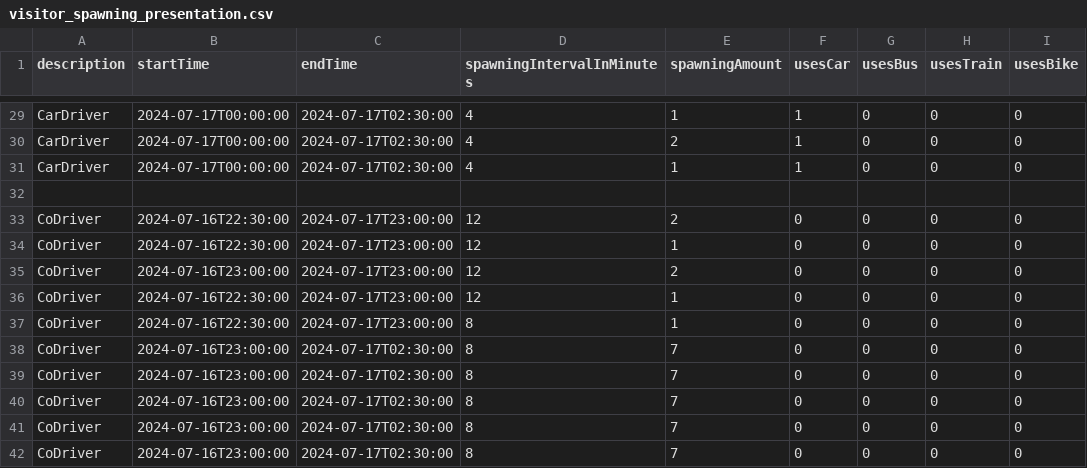
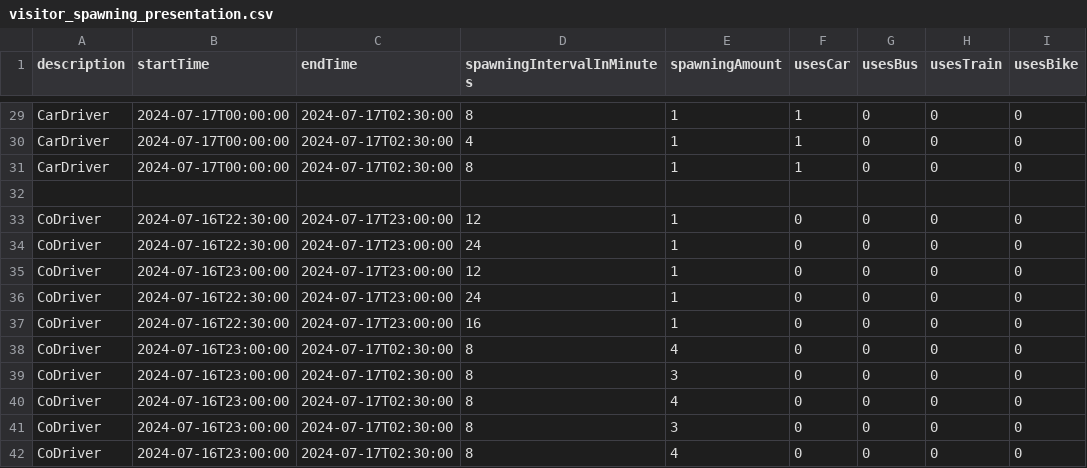
Before and after one commit to MARS-Group-HAW/model-soh, a CSV file: SOHBigEventBox/resources/visitor_spawning_presentation.csv, drawn as a sheet; only a part is shown, gaps mark what is left out; the diff covers the shown part only; the diff names each change by its address in the sheet, - before the commit and + after, or states it on an @@ line.

Commit message:
Halving visitor spawns for presentation

```diff
--- a/SOHBigEventBox/resources/visitor_spawning_presentation.csv
+++ b/SOHBigEventBox/resources/visitor_spawning_presentation.csv
-D29 (spawningIntervalInMinutes): 4
+D29 (spawningIntervalInMinutes): 8
-E30 (spawningAmount): 2
+E30 (spawningAmount): 1
-D31 (spawningIntervalInMinutes): 4
+D31 (spawningIntervalInMinutes): 8
-E33 (spawningAmount): 2
+E33 (spawningAmount): 1
-D34 (spawningIntervalInMinutes): 12
+D34 (spawningIntervalInMinutes): 24
-E35 (spawningAmount): 2
+E35 (spawningAmount): 1
-D36 (spawningIntervalInMinutes): 12
+D36 (spawningIntervalInMinutes): 24
-D37 (spawningIntervalInMinutes): 8
+D37 (spawningIntervalInMinutes): 16
-E38 (spawningAmount): 7
+E38 (spawningAmount): 4
-E39 (spawningAmount): 7
+E39 (spawningAmount): 3
-E40 (spawningAmount): 7
+E40 (spawningAmount): 4
-E41 (spawningAmount): 7
+E41 (spawningAmount): 3
-E42 (spawningAmount): 7
+E42 (spawningAmount): 4
```
Also changed, not shown: 24 edited cells elsewhere in this file.
